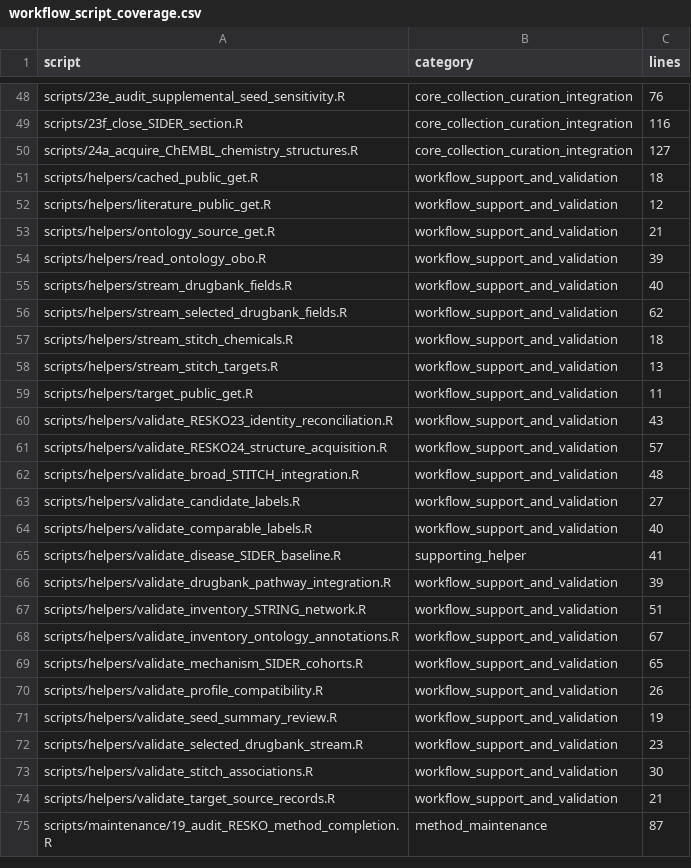
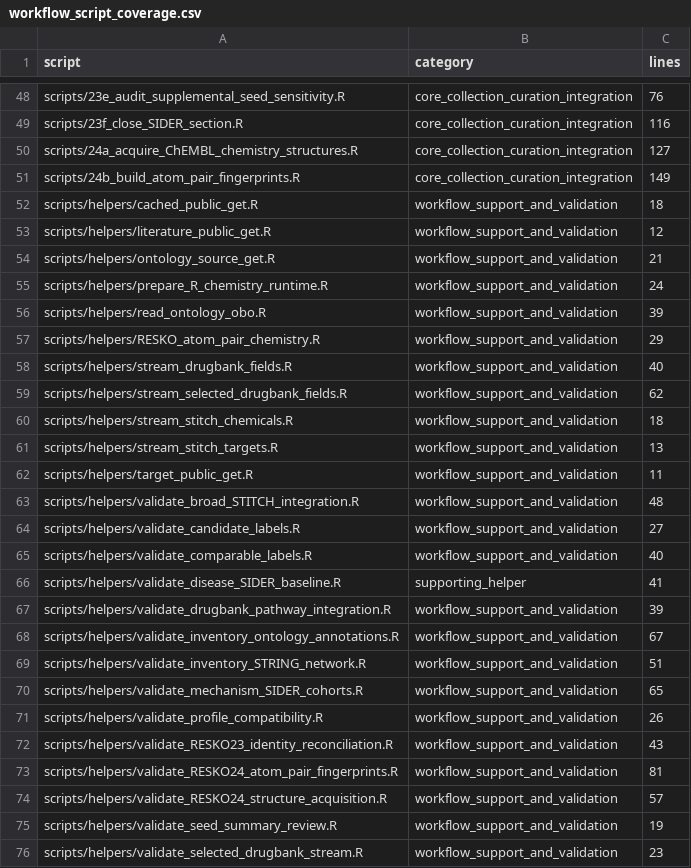
Before and after one commit to LewisKolmh/RESKO-and-Hetnet-for-Repositioning, a CSV file: outputs/workflow_script_coverage.csv, drawn as a sheet; only a part is shown, gaps mark what is left out; the shorter side is filled out with more unchanged rows.

Commit message:
Build R-only atom-pair fingerprints and unsmoothed Tanimoto matrices

```diff
--- a/outputs/workflow_script_coverage.csv
+++ b/outputs/workflow_script_coverage.csv
@@ -50,2 +50,3 @@ scripts/23f_close_SIDER_section.R,core_collection_curation_integration,116
 scripts/24a_acquire_ChEMBL_chemistry_structures.R,core_collection_curation_integration,127
+scripts/24b_build_atom_pair_fingerprints.R,core_collection_curation_integration,149
 scripts/helpers/cached_public_get.R,workflow_support_and_validation,18
@@ -53,3 +54,5 @@ scripts/helpers/literature_public_get.R,workflow_support_and_validation,12
 scripts/helpers/ontology_source_get.R,workflow_support_and_validation,21
+scripts/helpers/prepare_R_chemistry_runtime.R,workflow_support_and_validation,24
 scripts/helpers/read_ontology_obo.R,workflow_support_and_validation,39
+scripts/helpers/RESKO_atom_pair_chemistry.R,workflow_support_and_validation,29
 scripts/helpers/stream_drugbank_fields.R,workflow_support_and_validation,40
@@ -59,4 +62,2 @@ scripts/helpers/stream_stitch_targets.R,workflow_support_and_validation,13
 scripts/helpers/target_public_get.R,workflow_support_and_validation,11
-scripts/helpers/validate_RESKO23_identity_reconciliation.R,workflow_support_and_validation,43
-scripts/helpers/validate_RESKO24_structure_acquisition.R,workflow_support_and_validation,57
 scripts/helpers/validate_broad_STITCH_integration.R,workflow_support_and_validation,48
@@ -66,6 +67,9 @@ scripts/helpers/validate_disease_SIDER_baseline.R,supporting_helper,41
 scripts/helpers/validate_drugbank_pathway_integration.R,workflow_support_and_validation,39
+scripts/helpers/validate_inventory_ontology_annotations.R,workflow_support_and_validation,67
 scripts/helpers/validate_inventory_STRING_network.R,workflow_support_and_validation,51
-scripts/helpers/validate_inventory_ontology_annotations.R,workflow_support_and_validation,67
 scripts/helpers/validate_mechanism_SIDER_cohorts.R,workflow_support_and_validation,65
 scripts/helpers/validate_profile_compatibility.R,workflow_support_and_validation,26
+scripts/helpers/validate_RESKO23_identity_reconciliation.R,workflow_support_and_validation,43
+scripts/helpers/validate_RESKO24_atom_pair_fingerprints.R,workflow_support_and_validation,81
+scripts/helpers/validate_RESKO24_structure_acquisition.R,workflow_support_and_validation,57
 scripts/helpers/validate_seed_summary_review.R,workflow_support_and_validation,19
```
Also changed, not shown: config/RESKO_method_completion_checklist.csv, 17 other files.
